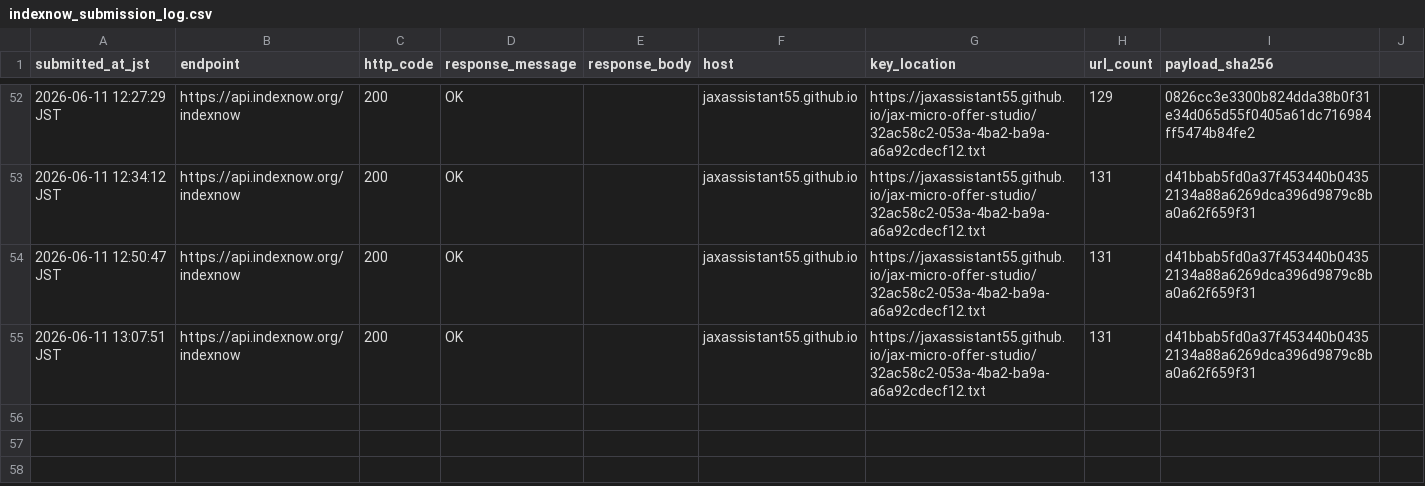
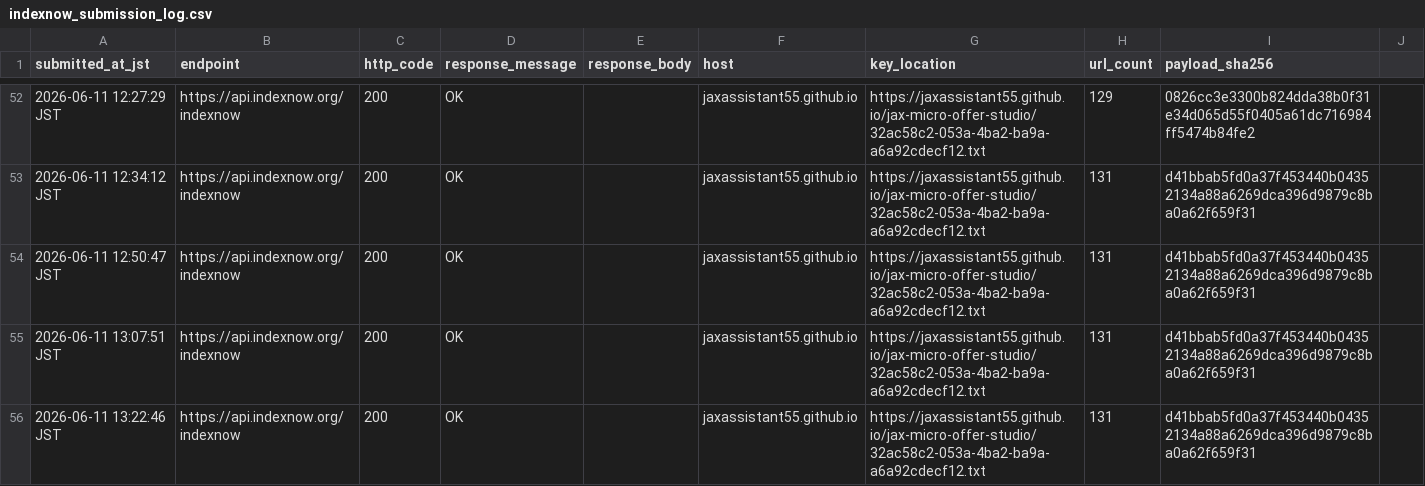
Before and after one commit to jaxassistant55/jax-micro-offer-studio, a CSV file: indexnow_submission_log.csv, drawn as a sheet; only a part is shown, gaps mark what is left out; the diff names each change by its address in the sheet, - before the commit and + after, or states it on an @@ line.

Commit message:
Record proof monitor IndexNow refresh

```diff
--- a/indexnow_submission_log.csv
+++ b/indexnow_submission_log.csv
+row 56: 2026-06-11 13:22:46 JST | https://api.indexnow.org/indexnow | 200 | OK |  | jaxassistant55.github.io | https://jaxassistant55.github.io/jax-micro-offer-studio/32ac58c2-053a-4ba2-ba9a-a6a92cdecf12.txt | 131 | d41bbab5fd0a37f453440b04352134a88a6269dca396d9879c8ba0a62f659f31
```
